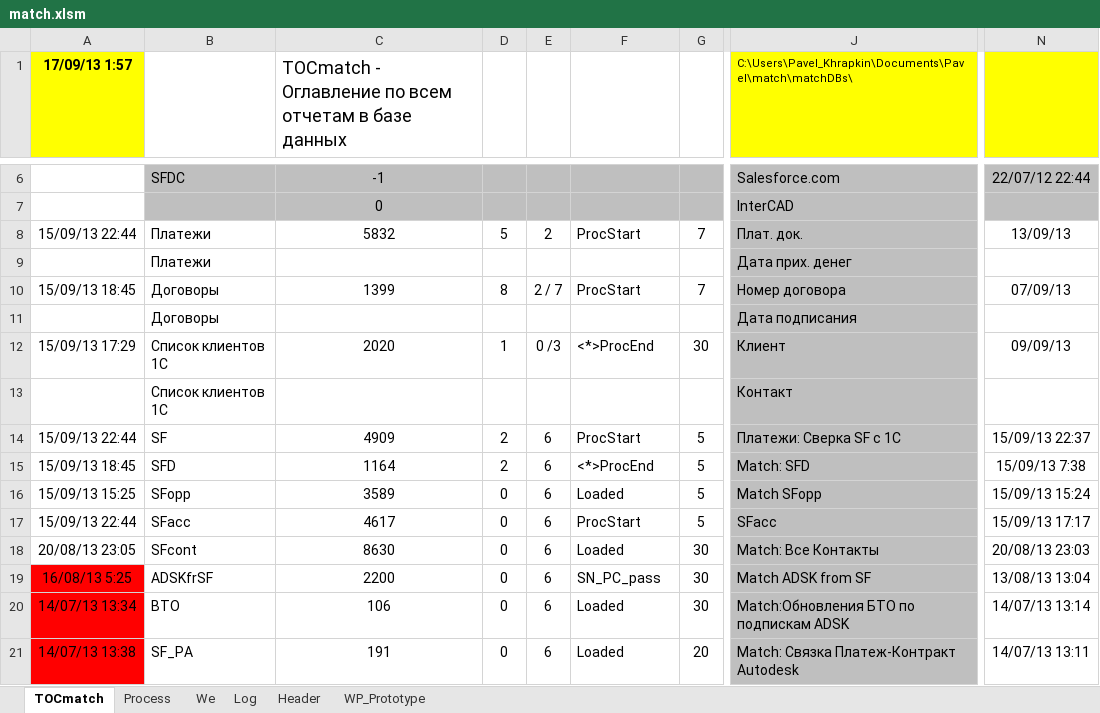
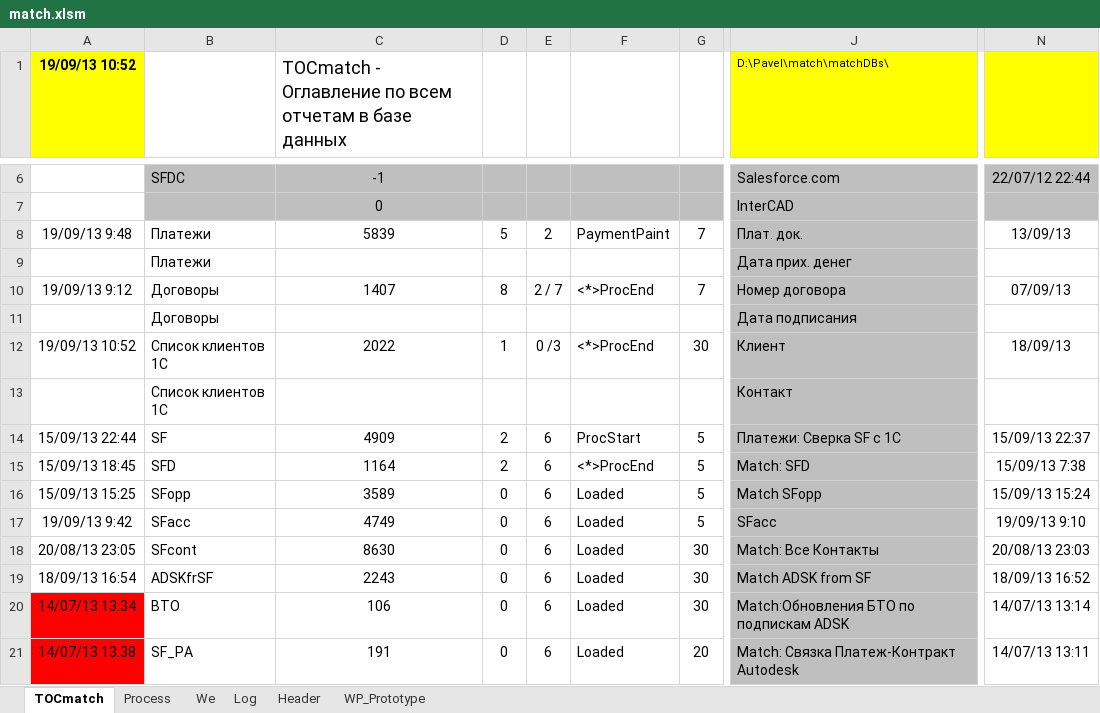
Before and after one commit to PavelKhrapkin/match, an Excel workbook: matchCodes/match.xlsm, sheet TOCmatch, drawn as a sheet; only a part is shown, gaps mark what is left out; values as stored, in another font and other column widths than the file's, no borders; the diff names each change by its address in the sheet, - before the commit and + after, or states it on an @@ line.

```diff
--- a/matchCodes/match.xlsm (sheet TOCmatch)
+++ b/matchCodes/match.xlsm (sheet TOCmatch)
-A1: 17/09/13 1:57
+A1: 19/09/13 10:52
-J1: C:\Users\Pavel_Khrapkin\Documents\Pavel\match\matchDBs\
+J1: D:\Pavel\match\matchDBs\
-A8 (19/09/13 10:52): 15/09/13 22:44
+A8 (19/09/13 10:52): 19/09/13 9:48
-C8: 5832
+C8: 5839
-F8: ProcStart
+F8: PaymentPaint
-A10 (19/09/13 10:52): 15/09/13 18:45
+A10 (19/09/13 10:52): 19/09/13 9:12
-C10: 1399
+C10: 1407
-F10: ProcStart
+F10: <*>ProcEnd
-A12 (19/09/13 10:52): 15/09/13 17:29
+A12 (19/09/13 10:52): 19/09/13 10:52
-C12: 2020
+C12: 2022
-N12: 09/09/13
+N12: 18/09/13
-A17 (19/09/13 10:52): 15/09/13 22:44
+A17 (19/09/13 10:52): 19/09/13 9:42
-C17: 4617
+C17: 4749
-F17: ProcStart
+F17: Loaded
-N17: 15/09/13 17:17
+N17: 19/09/13 9:10
-A19 (19/09/13 10:52): 16/08/13 5:25
+A19 (19/09/13 10:52): 18/09/13 16:54
-A19 fill: #FF0000
+A19 fill: none
-C19: 2200
+C19: 2243
-F19: SN_PC_pass
+F19: Loaded
-N19: 13/08/13 13:04
+N19: 18/09/13 16:52
```
Also changed, not shown: sheet Log, sheet Process, sheet Header.
